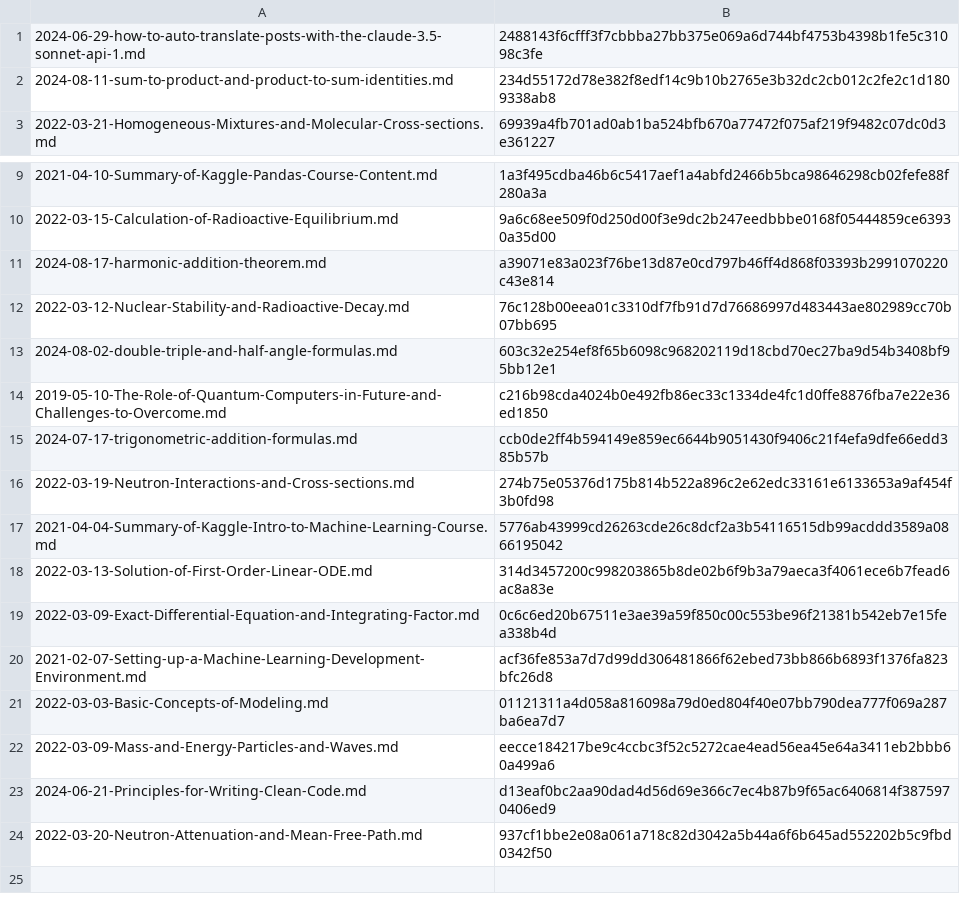
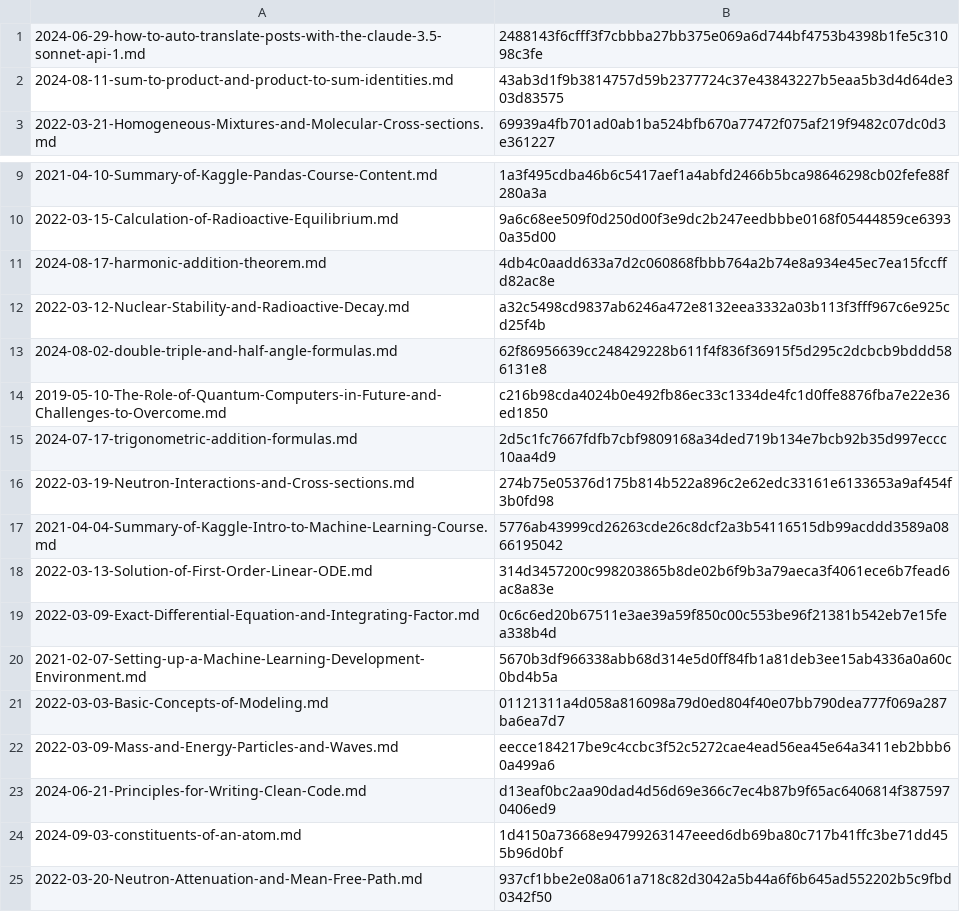
Before and after one commit to yunseo-kim/yunseo-kim.github.io, a CSV file: tools/hash.csv, drawn as a sheet; only a part is shown, gaps mark what is left out.

Commit message:
Create constituents-of-an-atom.md

```diff
--- a/tools/hash.csv
+++ b/tools/hash.csv
@@ -1,3 +1,3 @@
 2024-06-29-how-to-auto-translate-posts-with-the-claude-3.5-sonnet-api-1.md,2488143f6cfff3f7cbbba27bb375e069a6d744bf4753b4398b1fe5c31098c3fe
-2024-08-11-sum-to-product-and-product-to-sum-identities.md,234d55172d78e382f8edf14c9b10b2765e3b32dc2cb012c2fe2c1d1809338ab8
+2024-08-11-sum-to-product-and-product-to-sum-identities.md,43ab3d1f9b3814757d59b2377724c37e43843227b5eaa5b3d4d64de303d83575
 2022-03-21-Homogeneous-Mixtures-and-Molecular-Cross-sections.md,69939a4fb701ad0ab1ba524bfb670a77472f075af219f9482c07dc0d3e361227
@@ -10,7 +10,7 @@
 2022-03-15-Calculation-of-Radioactive-Equilibrium.md,9a6c68ee509f0d250d00f3e9dc2b247eedbbbe0168f05444859ce63930a35d00
-2024-08-17-harmonic-addition-theorem.md,a39071e83a023f76be13d87e0cd797b46ff4d868f03393b2991070220c43e814
-2022-03-12-Nuclear-Stability-and-Radioactive-Decay.md,76c128b00eea01c3310df7fb91d7d76686997d483443ae802989cc70b07bb695
-2024-08-02-double-triple-and-half-angle-formulas.md,603c32e254ef8f65b6098c968202119d18cbd70ec27ba9d54b3408bf95bb12e1
+2024-08-17-harmonic-addition-theorem.md,4db4c0aadd633a7d2c060868fbbb764a2b74e8a934e45ec7ea15fccffd82ac8e
+2022-03-12-Nuclear-Stability-and-Radioactive-Decay.md,a32c5498cd9837ab6246a472e8132eea3332a03b113f3fff967c6e925cd25f4b
+2024-08-02-double-triple-and-half-angle-formulas.md,62f86956639cc248429228b611f4f836f36915f5d295c2dcbcb9bddd586131e8
 2019-05-10-The-Role-of-Quantum-Computers-in-Future-and-Challenges-to-Overcome.md,c216b98cda4024b0e492fb86ec33c1334de4fc1d0ffe8876fba7e22e36ed1850
-2024-07-17-trigonometric-addition-formulas.md,ccb0de2ff4b594149e859ec6644b9051430f9406c21f4efa9dfe66edd385b57b
+2024-07-17-trigonometric-addition-formulas.md,2d5c1fc7667fdfb7cbf9809168a34ded719b134e7bcb92b35d997eccc10aa4d9
 2022-03-19-Neutron-Interactions-and-Cross-sections.md,274b75e05376d175b814b522a896c2e62edc33161e6133653a9af454f3b0fd98
@@ -19,3 +19,3 @@
 2022-03-09-Exact-Differential-Equation-and-Integrating-Factor.md,0c6c6ed20b67511e3ae39a59f850c00c553be96f21381b542eb7e15fea338b4d
-2021-02-07-Setting-up-a-Machine-Learning-Development-Environment.md,acf36fe853a7d7d99dd306481866f62ebed73bb866b6893f1376fa823bfc26d8
+2021-02-07-Setting-up-a-Machine-Learning-Development-Environment.md,5670b3df966338abb68d314e5d0ff84fb1a81deb3ee15ab4336a0a60c0bd4b5a
 2022-03-03-Basic-Concepts-of-Modeling.md,01121311a4d058a816098a79d0ed804f40e07bb790dea777f069a287ba6ea7d7
@@ -23,2 +23,3 @@
 2024-06-21-Principles-for-Writing-Clean-Code.md,d13eaf0bc2aa90dad4d56d69e366c7ec4b87b9f65ac6406814f3875970406ed9
+2024-09-03-constituents-of-an-atom.md,1d4150a73668e94799263147eeed6db69ba80c717b41ffc3be71dd455b96d0bf
 2022-03-20-Neutron-Attenuation-and-Mean-Free-Path.md,937cf1bbe2e08a061a718c82d3042a5b44a6f6b645ad552202b5c9fbd0342f50
```
Also changed, not shown: 7 other files.
